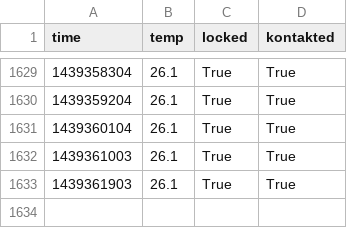
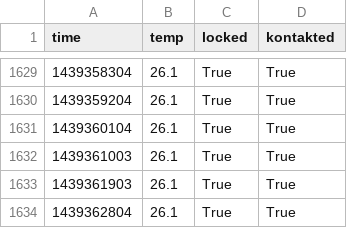
Before and after one commit to realraum/r3pi-temperature, a CSV file: temp_log.csv, drawn as a sheet; only a part is shown, gaps mark what is left out.

Commit message:
added data

```diff
--- a/temp_log.csv
+++ b/temp_log.csv
@@ -1633 +1633,2 @@ time;temp;locked;kontakted
 1439361903;26.1;True;True
+1439362804;26.1;True;True
```
